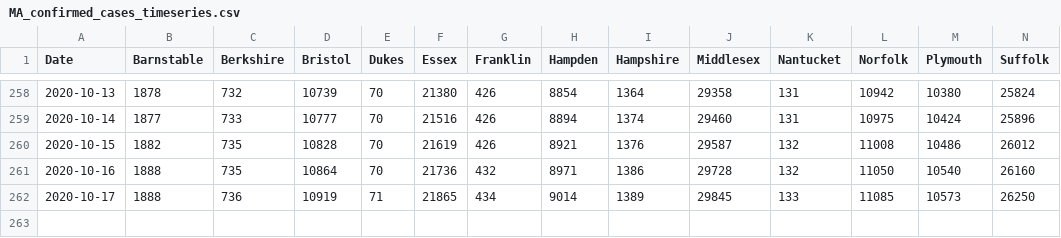
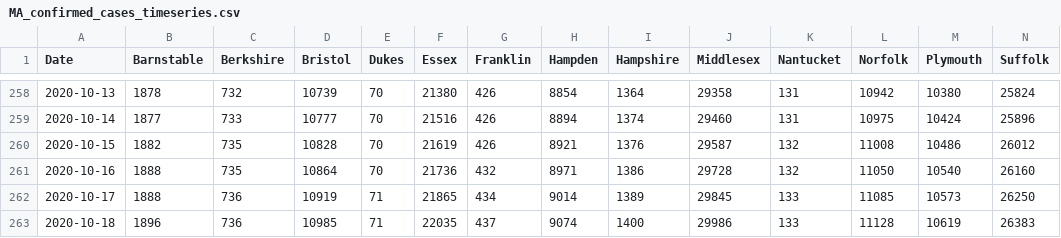
Before and after one commit to cmolodo/covid-19, a CSV file: MA_confirmed_cases_timeseries.csv, drawn as a sheet; only a part is shown, gaps mark what is left out; rows hold the shown columns only; the diff names each change by its address in the sheet, - before the commit and + after, or states it on an @@ line.

Commit message:
Add data for 2020-10-17/18

```diff
--- a/MA_confirmed_cases_timeseries.csv
+++ b/MA_confirmed_cases_timeseries.csv
+row 263: 2020-10-18 | 1896 | 736 | 10985 | 71 | 22035 | 437 | 9074 | 1400 | 29986 | 133 | 11128 | 10619 | 26383
```
Also changed, not shown: CA_cases_timeseries.csv, CA_hospitalization_daily.csv, 7 other files.
